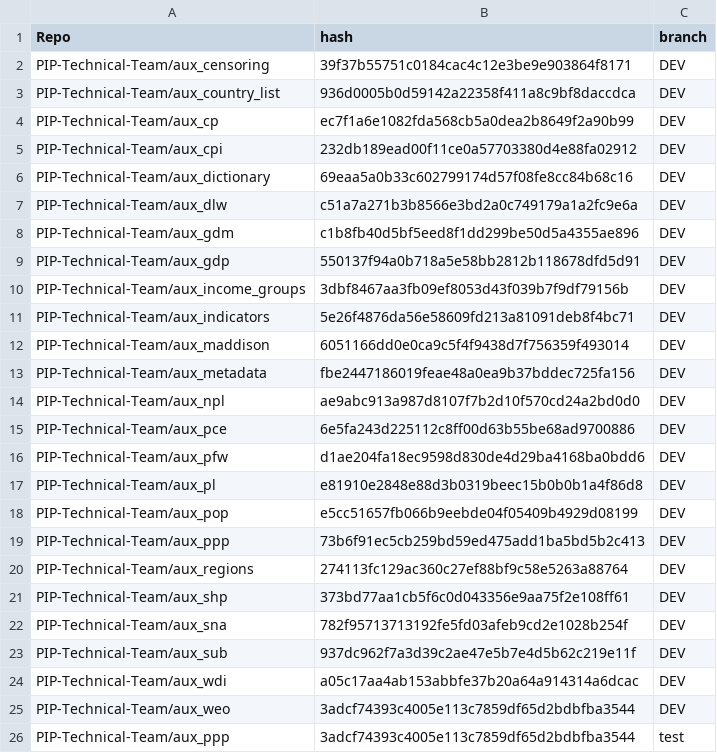
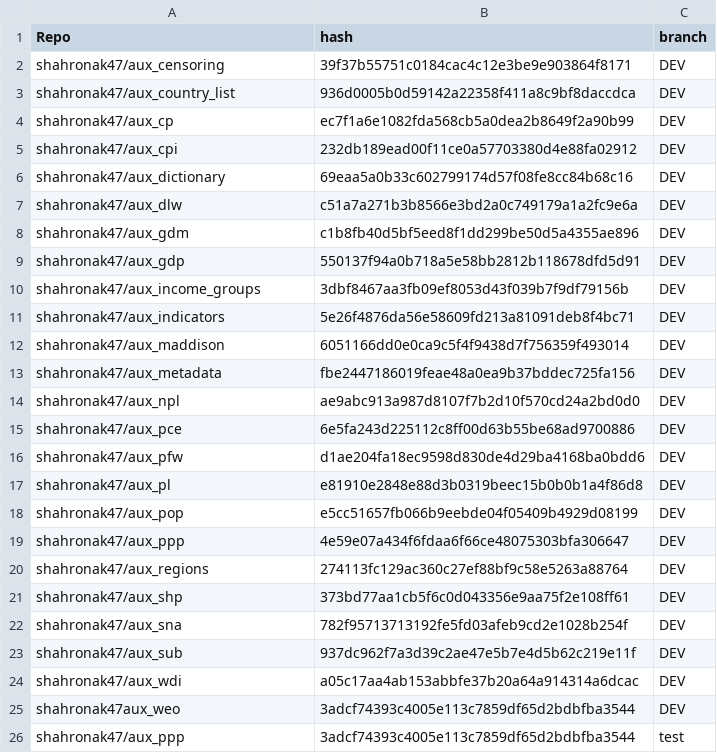
Before and after one commit to PIP-Technical-Team/pipaux, a CSV file: Data/git_metadata.csv, drawn as a sheet.

Commit message:
updating csv file

```diff
--- a/Data/git_metadata.csv
+++ b/Data/git_metadata.csv
@@ -1,26 +1,26 @@
 Repo,hash,branch
-PIP-Technical-Team/aux_censoring,39f37b55751c0184cac4c12e3be9e903864f8171,DEV
-PIP-Technical-Team/aux_country_list,936d0005b0d59142a22358f411a8c9bf8daccdca,DEV
-PIP-Technical-Team/aux_cp,ec7f1a6e1082fda568cb5a0dea2b8649f2a90b99,DEV
-PIP-Technical-Team/aux_cpi,232db189ead00f11ce0a57703380d4e88fa02912,DEV
-PIP-Technical-Team/aux_dictionary,69eaa5a0b33c602799174d57f08fe8cc84b68c16,DEV
-PIP-Technical-Team/aux_dlw,c51a7a271b3b8566e3bd2a0c749179a1a2fc9e6a,DEV
-PIP-Technical-Team/aux_gdm,c1b8fb40d5bf5eed8f1dd299be50d5a4355ae896,DEV
-PIP-Technical-Team/aux_gdp,550137f94a0b718a5e58bb2812b118678dfd5d91,DEV
-PIP-Technical-Team/aux_income_groups,3dbf8467aa3fb09ef8053d43f039b7f9df79156b,DEV
-PIP-Technical-Team/aux_indicators,5e26f4876da56e58609fd213a81091deb8f4bc71,DEV
-PIP-Technical-Team/aux_maddison,6051166dd0e0ca9c5f4f9438d7f756359f493014,DEV
-PIP-Technical-Team/aux_metadata,fbe2447186019feae48a0ea9b37bddec725fa156,DEV
-PIP-Technical-Team/aux_npl,ae9abc913a987d8107f7b2d10f570cd24a2bd0d0,DEV
-PIP-Technical-Team/aux_pce,6e5fa243d225112c8ff00d63b55be68ad9700886,DEV
-PIP-Technical-Team/aux_pfw,d1ae204fa18ec9598d830de4d29ba4168ba0bdd6,DEV
-PIP-Technical-Team/aux_pl,e81910e2848e88d3b0319beec15b0b0b1a4f86d8,DEV
-PIP-Technical-Team/aux_pop,e5cc51657fb066b9eebde04f05409b4929d08199,DEV
-PIP-Technical-Team/aux_ppp,73b6f91ec5cb259bd59ed475add1ba5bd5b2c413,DEV
-PIP-Technical-Team/aux_regions,274113fc129ac360c27ef88bf9c58e5263a88764,DEV
-PIP-Technical-Team/aux_shp,373bd77aa1cb5f6c0d043356e9aa75f2e108ff61,DEV
-PIP-Technical-Team/aux_sna,782f95713713192fe5fd03afeb9cd2e1028b254f,DEV
-PIP-Technical-Team/aux_sub,937dc962f7a3d39c2ae47e5b7e4d5b62c219e11f,DEV
-PIP-Technical-Team/aux_wdi,a05c17aa4ab153abbfe37b20a64a914314a6dcac,DEV
-PIP-Technical-Team/aux_weo,3adcf74393c4005e113c7859df65d2bdbfba3544,DEV
-PIP-Technical-Team/aux_ppp,3adcf74393c4005e113c7859df65d2bdbfba3544,test
+shahronak47/aux_censoring,39f37b55751c0184cac4c12e3be9e903864f8171,DEV
+shahronak47/aux_country_list,936d0005b0d59142a22358f411a8c9bf8daccdca,DEV
+shahronak47/aux_cp,ec7f1a6e1082fda568cb5a0dea2b8649f2a90b99,DEV
+shahronak47/aux_cpi,232db189ead00f11ce0a57703380d4e88fa02912,DEV
+shahronak47/aux_dictionary,69eaa5a0b33c602799174d57f08fe8cc84b68c16,DEV
+shahronak47/aux_dlw,c51a7a271b3b8566e3bd2a0c749179a1a2fc9e6a,DEV
+shahronak47/aux_gdm,c1b8fb40d5bf5eed8f1dd299be50d5a4355ae896,DEV
+shahronak47/aux_gdp,550137f94a0b718a5e58bb2812b118678dfd5d91,DEV
+shahronak47/aux_income_groups,3dbf8467aa3fb09ef8053d43f039b7f9df79156b,DEV
+shahronak47/aux_indicators,5e26f4876da56e58609fd213a81091deb8f4bc71,DEV
+shahronak47/aux_maddison,6051166dd0e0ca9c5f4f9438d7f756359f493014,DEV
+shahronak47/aux_metadata,fbe2447186019feae48a0ea9b37bddec725fa156,DEV
+shahronak47/aux_npl,ae9abc913a987d8107f7b2d10f570cd24a2bd0d0,DEV
+shahronak47/aux_pce,6e5fa243d225112c8ff00d63b55be68ad9700886,DEV
+shahronak47/aux_pfw,d1ae204fa18ec9598d830de4d29ba4168ba0bdd6,DEV
+shahronak47/aux_pl,e81910e2848e88d3b0319beec15b0b0b1a4f86d8,DEV
+shahronak47/aux_pop,e5cc51657fb066b9eebde04f05409b4929d08199,DEV
+shahronak47/aux_ppp,4e59e07a434f6fdaa6f66ce48075303bfa306647,DEV
+shahronak47/aux_regions,274113fc129ac360c27ef88bf9c58e5263a88764,DEV
+shahronak47/aux_shp,373bd77aa1cb5f6c0d043356e9aa75f2e108ff61,DEV
+shahronak47/aux_sna,782f95713713192fe5fd03afeb9cd2e1028b254f,DEV
+shahronak47/aux_sub,937dc962f7a3d39c2ae47e5b7e4d5b62c219e11f,DEV
+shahronak47/aux_wdi,a05c17aa4ab153abbfe37b20a64a914314a6dcac,DEV
+shahronak47aux_weo,3adcf74393c4005e113c7859df65d2bdbfba3544,DEV
+shahronak47/aux_ppp,3adcf74393c4005e113c7859df65d2bdbfba3544,test
```
